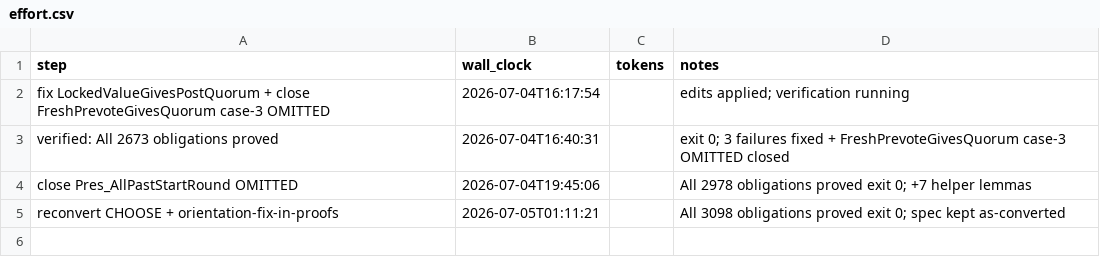
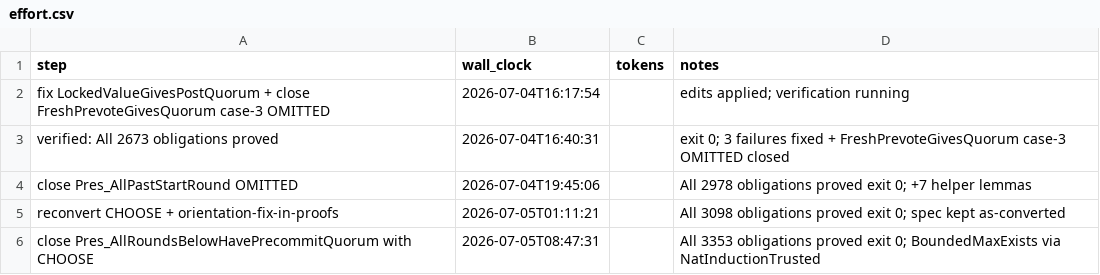
Before and after one commit to konnov/apalache-examples, a CSV file: tendermint/effort.csv, drawn as a sheet.

```diff
--- a/tendermint/effort.csv
+++ b/tendermint/effort.csv
@@ -5 +5,2 @@ close Pres_AllPastStartRound OMITTED,2026-07-04T19:45:06,,All 2978 obligations p
 reconvert CHOOSE + orientation-fix-in-proofs,2026-07-05T01:11:21,,All 3098 obligations proved exit 0; spec kept as-converted
+close Pres_AllRoundsBelowHavePrecommitQuorum with CHOOSE,2026-07-05T08:47:31,,All 3353 obligations proved exit 0; BoundedMaxExists via NatInductionTrusted
```
Also changed, not shown: 1 other file.
